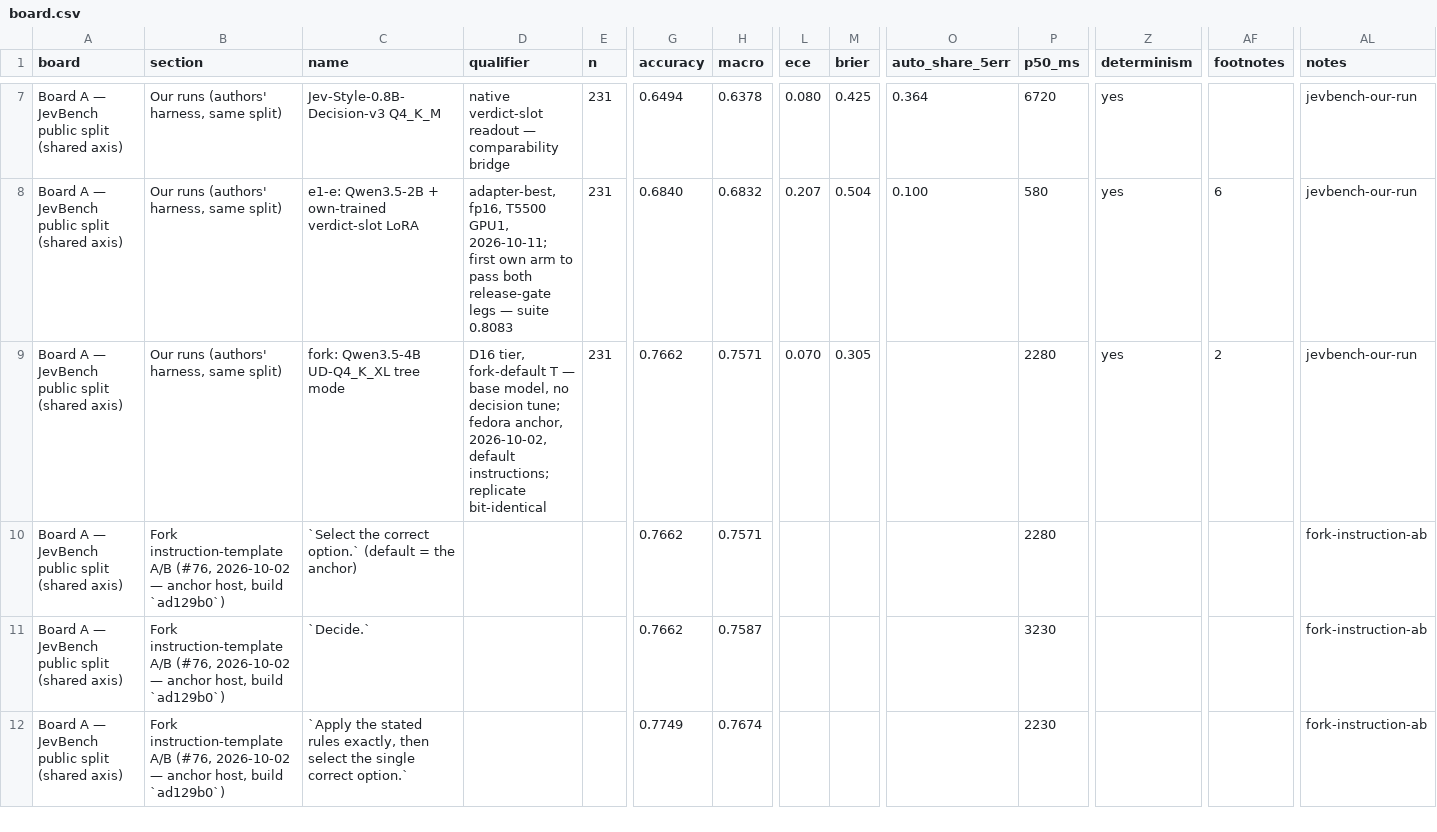
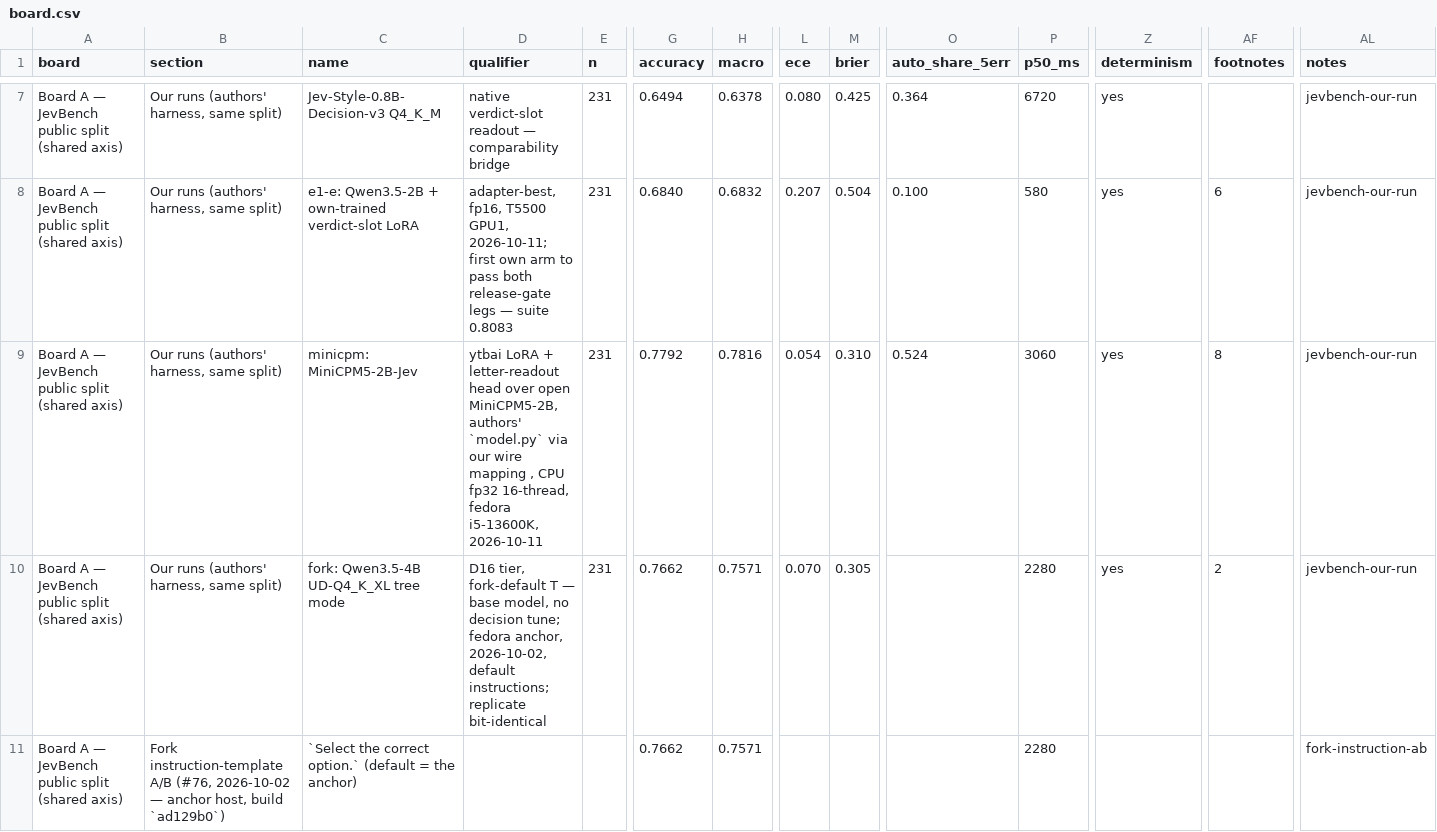
Before and after one commit to aliasfoxkde/OpenCodifier, a CSV file: benchmarks/decision-model/results/board.csv, drawn as a sheet; only a part is shown, gaps mark what is left out; the shorter side is filled out with more unchanged rows; rows hold the shown columns only; the diff names each change by its address in the sheet, - before the commit and + after, or states it on an @@ line.

```diff
--- a/benchmarks/decision-model/results/board.csv
+++ b/benchmarks/decision-model/results/board.csv
+row 9: Board A — JevBench public split (shared axis) | Our runs (authors' harness, same split) | minicpm: MiniCPM5-2B-Jev | ytbai LoRA + letter-readout head over open MiniCPM5-2B, authors' `model.py` via our wire mapping , CPU fp32 16-thread, fedora i5-13600K, 2026-10-11 | 231 | 0.7792 | 0.7816 | 0.054 | 0.310 | 0.524 | 3060 | yes | 8 | jevbench-our-run
```
Also changed, not shown: 2 other files.
